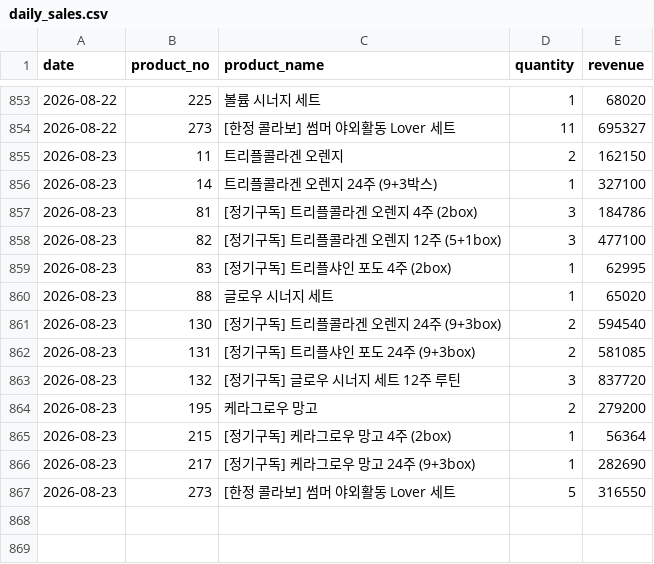
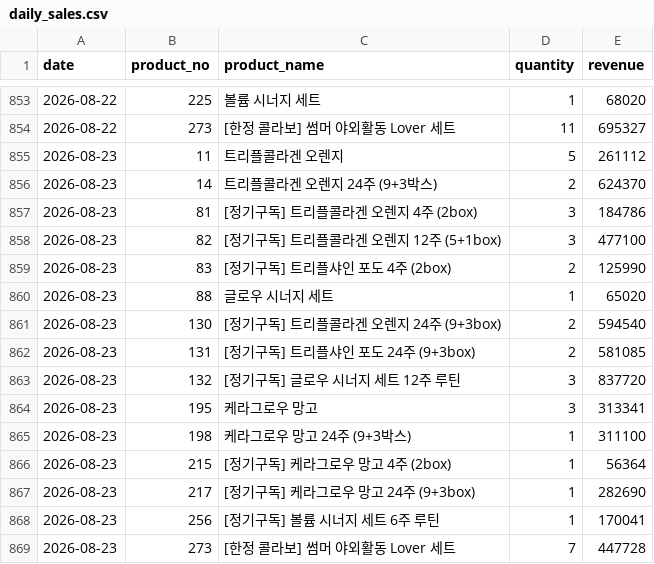
Before and after one commit to kaioh1010/cafe24-tracker, a CSV file: data/daily_sales.csv, drawn as a sheet; only a part is shown, gaps mark what is left out.

```diff
--- a/data/daily_sales.csv
+++ b/data/daily_sales.csv
@@ -854,7 +854,7 @@ date,product_no,product_name,quantity,revenue
 2026-08-22,273,[한정 콜라보] 썸머 야외활동 Lover 세트,11,695327
-2026-08-23,11,트리플콜라겐 오렌지,2,162150
-2026-08-23,14,트리플콜라겐 오렌지 24주 (9+3박스),1,327100
+2026-08-23,11,트리플콜라겐 오렌지,5,261112
+2026-08-23,14,트리플콜라겐 오렌지 24주 (9+3박스),2,624370
 2026-08-23,81,[정기구독] 트리플콜라겐 오렌지 4주 (2box),3,184786
 2026-08-23,82,[정기구독] 트리플콜라겐 오렌지 12주 (5+1box),3,477100
-2026-08-23,83,[정기구독] 트리플샤인 포도 4주 (2box),1,62995
+2026-08-23,83,[정기구독] 트리플샤인 포도 4주 (2box),2,125990
 2026-08-23,88,글로우 시너지 세트,1,65020
@@ -863,5 +863,7 @@ date,product_no,product_name,quantity,revenue
 2026-08-23,132,[정기구독] 글로우 시너지 세트 12주 루틴,3,837720
-2026-08-23,195,케라그로우 망고,2,279200
+2026-08-23,195,케라그로우 망고,3,313341
+2026-08-23,198,케라그로우 망고 24주 (9+3박스),1,311100
 2026-08-23,215,[정기구독] 케라그로우 망고 4주 (2box),1,56364
 2026-08-23,217,[정기구독] 케라그로우 망고 24주 (9+3box),1,282690
-2026-08-23,273,[한정 콜라보] 썸머 야외활동 Lover 세트,5,316550
+2026-08-23,256,[정기구독] 볼륨 시너지 세트 6주 루틴,1,170041
+2026-08-23,273,[한정 콜라보] 썸머 야외활동 Lover 세트,7,447728
```
Also changed, not shown: data/daily_first_products.csv, data/daily_summary.csv.
